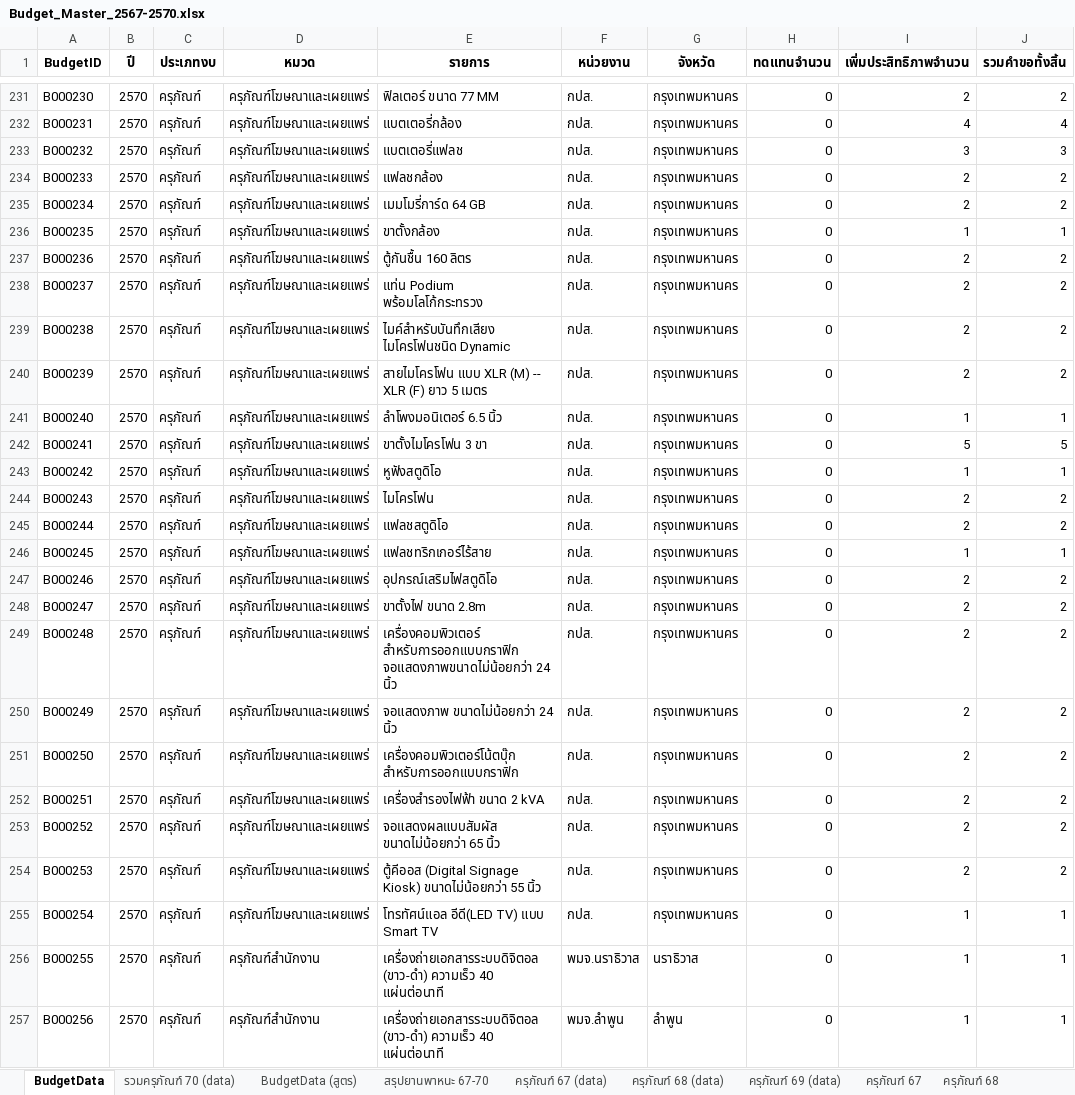
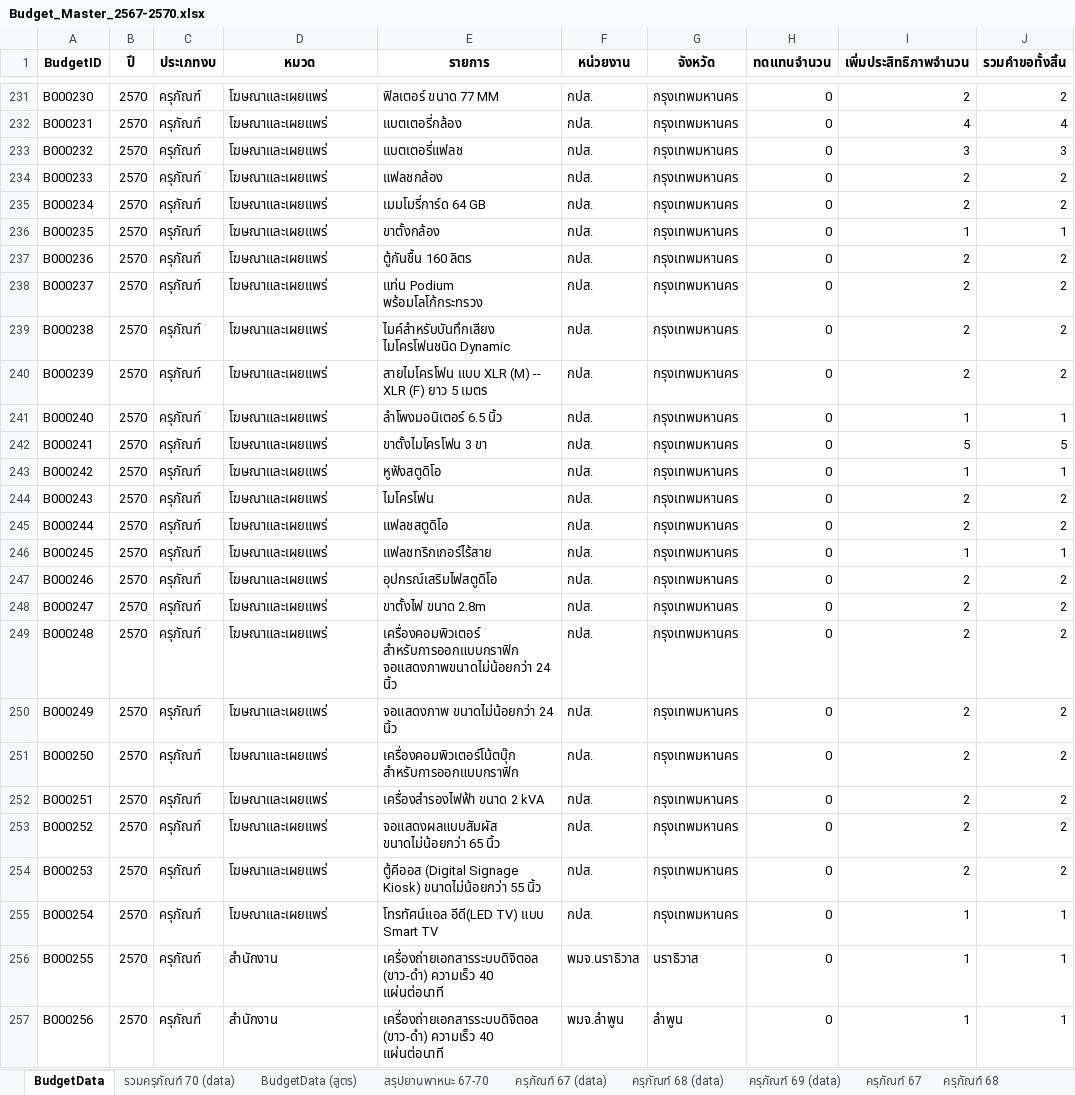
Before and after one commit to namthongwrp-jpg/Budgeting-Subdivision, an Excel workbook: data/Budget_Master_2567-2570.xlsx, sheet BudgetData, drawn as a sheet; only a part is shown, gaps mark what is left out; values as stored, in another font and other column widths than the file's, no borders; table styles not drawn; the diff covers the shown part only; the diff names each change by its address in the sheet, - before the commit and + after, or states it on an @@ line.

```diff
--- a/data/Budget_Master_2567-2570.xlsx (sheet BudgetData)
+++ b/data/Budget_Master_2567-2570.xlsx (sheet BudgetData)
-D231:D255 (หมวด): ครุภัณฑ์โฆษณาและเผยแพร่
+D231:D255 (หมวด): โฆษณาและเผยแพร่
-D256:D257 (หมวด): ครุภัณฑ์สำนักงาน
+D256:D257 (หมวด): สำนักงาน
```
Also changed, not shown: 427 edited cells elsewhere in this sheet.
